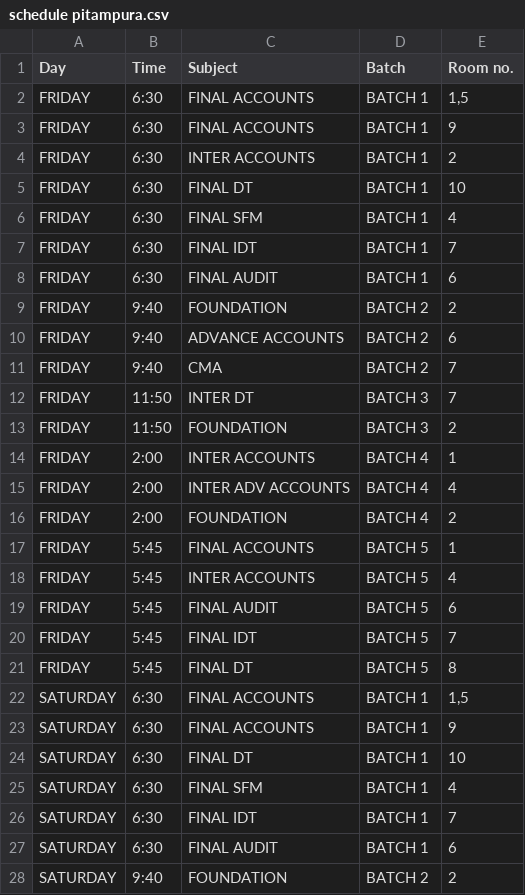
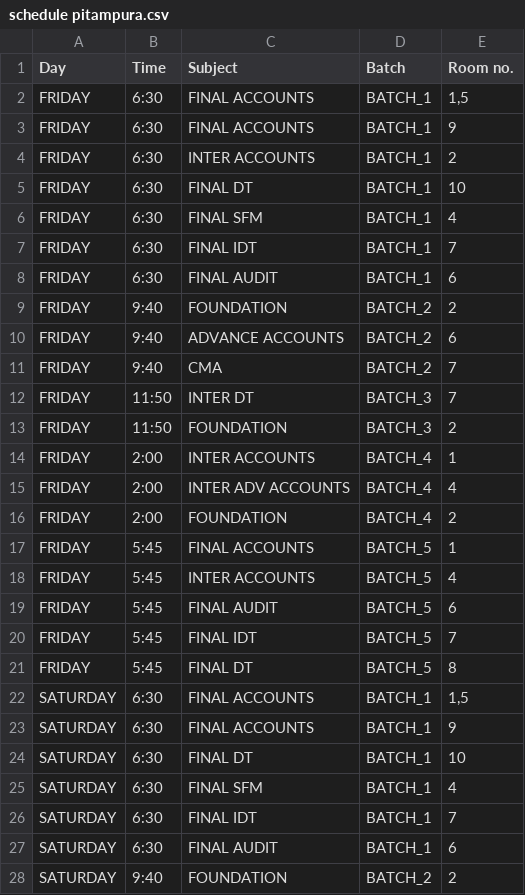
Before and after one commit to mindmaxpp/mindmaxpp.github.io, a CSV file: schedule pitampura.csv, drawn as a sheet; only a part is shown; the diff covers the shown part only.

Commit message:
Add files via upload

```diff
--- a/schedule pitampura.csv
+++ b/schedule pitampura.csv
@@ -1,28 +1,28 @@
 Day,Time,Subject,Batch,Room no.
-FRIDAY,6:30,FINAL ACCOUNTS,BATCH 1,"1,5"
-FRIDAY,6:30,FINAL ACCOUNTS,BATCH 1,9
-FRIDAY,6:30,INTER ACCOUNTS,BATCH 1,2
-FRIDAY,6:30,FINAL DT,BATCH 1,10
-FRIDAY,6:30,FINAL SFM,BATCH 1,4
-FRIDAY,6:30,FINAL IDT,BATCH 1,7
-FRIDAY,6:30,FINAL AUDIT,BATCH 1,6
-FRIDAY,9:40,FOUNDATION,BATCH 2,2
-FRIDAY,9:40,ADVANCE ACCOUNTS,BATCH 2,6
-FRIDAY,9:40,CMA,BATCH 2,7
-FRIDAY,11:50,INTER DT,BATCH 3,7
-FRIDAY,11:50,FOUNDATION,BATCH 3,2
-FRIDAY,2:00,INTER ACCOUNTS,BATCH 4,1
-FRIDAY,2:00,INTER ADV ACCOUNTS,BATCH 4,4
-FRIDAY,2:00,FOUNDATION,BATCH 4,2
-FRIDAY,5:45,FINAL ACCOUNTS,BATCH 5,1
-FRIDAY,5:45,INTER ACCOUNTS,BATCH 5,4
-FRIDAY,5:45,FINAL AUDIT,BATCH 5,6
-FRIDAY,5:45,FINAL IDT,BATCH 5,7
-FRIDAY,5:45,FINAL DT,BATCH 5,8
-SATURDAY,6:30,FINAL ACCOUNTS,BATCH 1,"1,5"
-SATURDAY,6:30,FINAL ACCOUNTS,BATCH 1,9
-SATURDAY,6:30,FINAL DT,BATCH 1,10
-SATURDAY,6:30,FINAL SFM,BATCH 1,4
-SATURDAY,6:30,FINAL IDT,BATCH 1,7
-SATURDAY,6:30,FINAL AUDIT,BATCH 1,6
-SATURDAY,9:40,FOUNDATION,BATCH 2,2
+FRIDAY,6:30,FINAL ACCOUNTS,BATCH_1,"1,5"
+FRIDAY,6:30,FINAL ACCOUNTS,BATCH_1,9
+FRIDAY,6:30,INTER ACCOUNTS,BATCH_1,2
+FRIDAY,6:30,FINAL DT,BATCH_1,10
+FRIDAY,6:30,FINAL SFM,BATCH_1,4
+FRIDAY,6:30,FINAL IDT,BATCH_1,7
+FRIDAY,6:30,FINAL AUDIT,BATCH_1,6
+FRIDAY,9:40,FOUNDATION,BATCH_2,2
+FRIDAY,9:40,ADVANCE ACCOUNTS,BATCH_2,6
+FRIDAY,9:40,CMA,BATCH_2,7
+FRIDAY,11:50,INTER DT,BATCH_3,7
+FRIDAY,11:50,FOUNDATION,BATCH_3,2
+FRIDAY,2:00,INTER ACCOUNTS,BATCH_4,1
+FRIDAY,2:00,INTER ADV ACCOUNTS,BATCH_4,4
+FRIDAY,2:00,FOUNDATION,BATCH_4,2
+FRIDAY,5:45,FINAL ACCOUNTS,BATCH_5,1
+FRIDAY,5:45,INTER ACCOUNTS,BATCH_5,4
+FRIDAY,5:45,FINAL AUDIT,BATCH_5,6
+FRIDAY,5:45,FINAL IDT,BATCH_5,7
+FRIDAY,5:45,FINAL DT,BATCH_5,8
+SATURDAY,6:30,FINAL ACCOUNTS,BATCH_1,"1,5"
+SATURDAY,6:30,FINAL ACCOUNTS,BATCH_1,9
+SATURDAY,6:30,FINAL DT,BATCH_1,10
+SATURDAY,6:30,FINAL SFM,BATCH_1,4
+SATURDAY,6:30,FINAL IDT,BATCH_1,7
+SATURDAY,6:30,FINAL AUDIT,BATCH_1,6
+SATURDAY,9:40,FOUNDATION,BATCH_2,2
```
Also changed, not shown: 113 edited cells elsewhere in this file.
